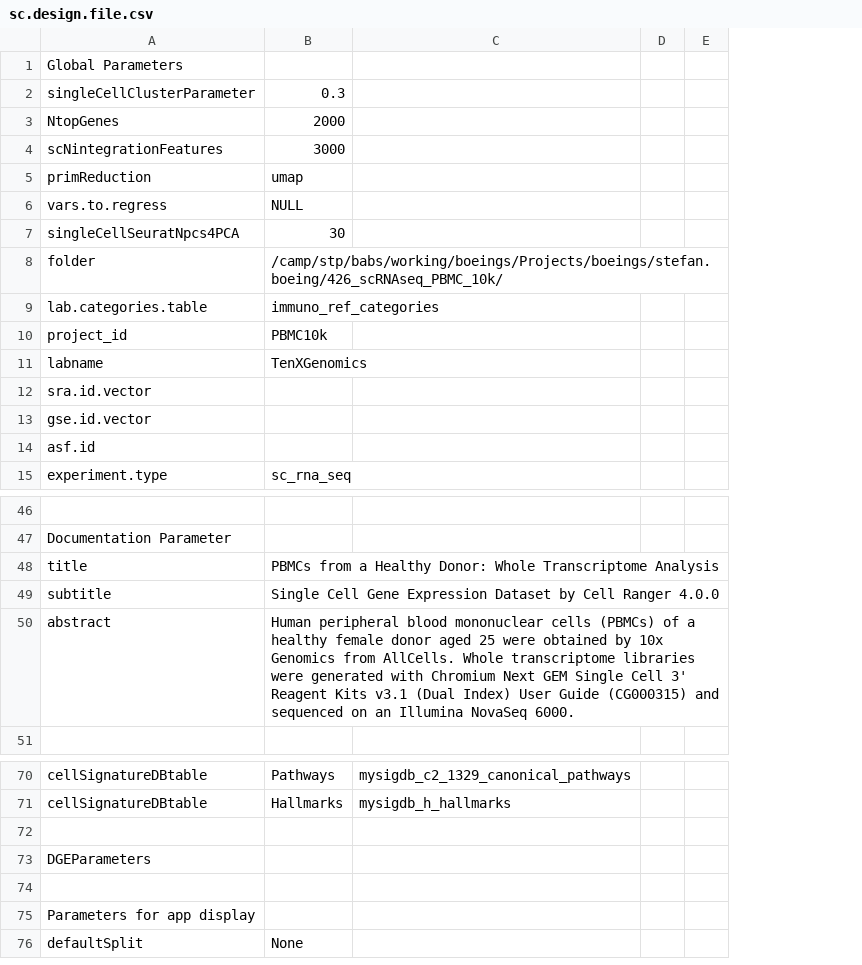
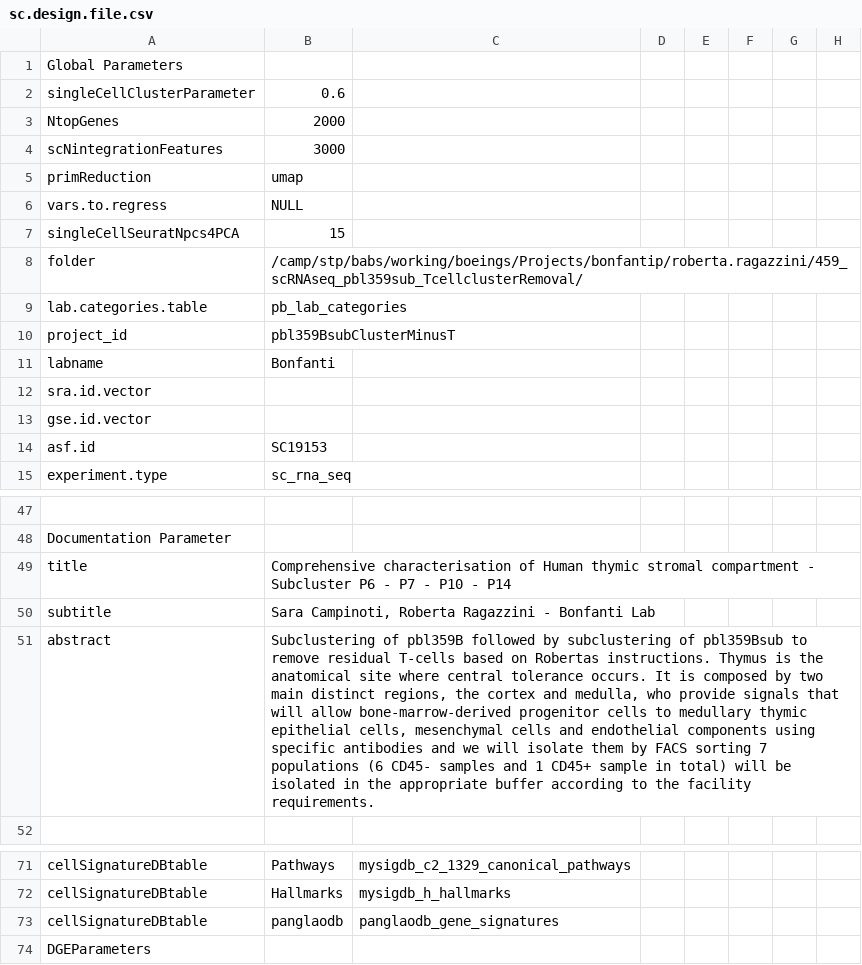
Before and after one commit to decusInLabore/scRNAseq, a CSV file: design/sc.design.file.csv, drawn as a sheet; only a part is shown, gaps mark what is left out; removed rows and columns are numbered as before the commit, all else as after; the diff covers the shown part only; the diff names each change by its address in the sheet, - before the commit and + after, or states it on an @@ line.

```diff
--- a/design/sc.design.file.csv
+++ b/design/sc.design.file.csv
+column D, empty
+column E, empty
-column E, empty
+column G, empty
+column H, empty
-B2: 0.3
+B2: 0.6
-B7: 30
+B7: 15
-B8: /camp/stp/babs/working/boeings/Projects/boeings/stefan.boeing/426_scRNAseq_PBMC_10k/
+B8: /camp/stp/babs/working/boeings/Projects/bonfantip/roberta.ragazzini/459_scRNAseq_pbl359sub_TcellclusterRemoval/
-B9: immuno_ref_categories
+B9: pb_lab_categories
-B10: PBMC10k
+B10: pbl359BsubClusterMinusT
-B11: TenXGenomics
+B11: Bonfanti
-B14: (empty)
+B14: SC19153
-B49: PBMCs from a Healthy Donor: Whole Transcriptome Analysis
+B49: Comprehensive characterisation of Human thymic stromal compartment - Subcluster P6 - P7 - P10 - P14
-B50: Single Cell Gene Expression Dataset by Cell Ranger 4.0.0
+B50: Sara Campinoti, Roberta Ragazzini - Bonfanti Lab
-B51: Human peripheral blood mononuclear cells (PBMCs) of a healthy female donor aged 25 were obtained by 10x Genomics from AllCells. Whole transcriptome libraries were generated with Chromium Next GEM Single Cell 3' Reagent Kits v3.1 (Dual Index) User Guide (CG000315) and sequenced on an Illumina NovaSeq 6000.
+B51: Subclustering of pbl359B followed by subclustering of pbl359Bsub to remove residual T-cells based on Robertas instructions. Thymus is the anatomical site where central tolerance occurs. It is composed by two main distinct regions, the cortex and medulla, who provide signals that will allow bone-marrow-derived progenitor cells to medullary thymic epithelial cells, mesenchymal cells and endothelial components using specific antibodies and we will isolate them by FACS sorting 7 populations (6 CD45- samples and 1 CD45+ sample in total) will be isolated in the appropriate buffer according to the facility requirements.
-row 73: (empty)
+row 73: cellSignatureDBtable | panglaodb | panglaodb_gene_signatures
-row 74: (empty)
-row 75: Parameters for app display
-row 76: defaultSplit | None
```
Also changed, not shown: 1 added row and 17 edited cells elsewhere in this file, 13 other files.
